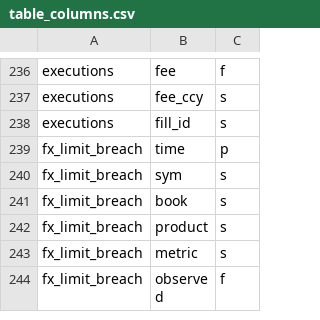
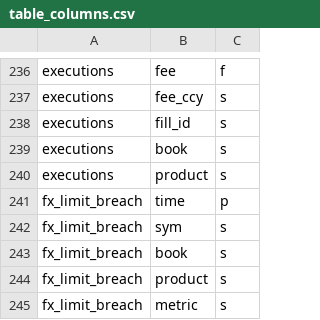
Before and after one commit to kwojdalski/uqf, a CSV file: docs/reference/surfaces/current/table_columns.csv, drawn as a sheet; only a part is shown, gaps mark what is left out; the shorter side is filled out with more unchanged rows; the diff names each change by its address in the sheet, - before the commit and + after, or states it on an @@ line.

```diff
--- a/docs/reference/surfaces/current/table_columns.csv
+++ b/docs/reference/surfaces/current/table_columns.csv
+row 239: executions | book | s
+row 240: executions | product | s
```
Also changed, not shown: docs/reference/surfaces/current/functions.csv, docs/reference/surfaces/current/processes.csv, 22 other files.
